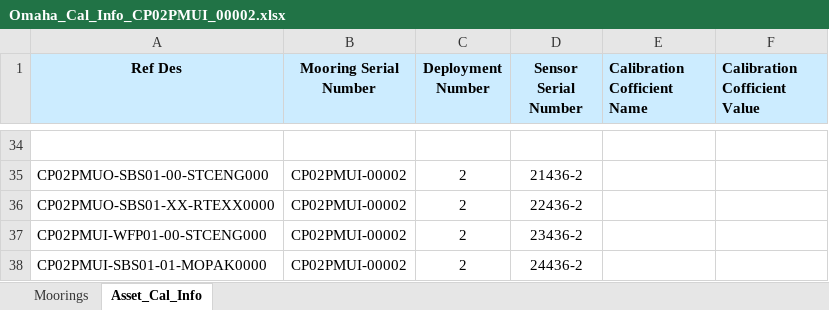
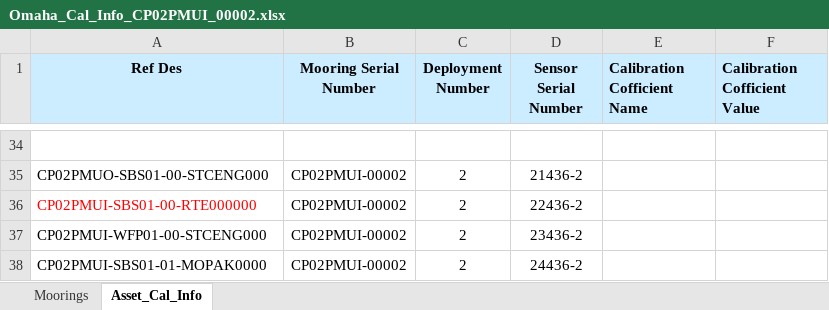
Before and after one commit to oceanobservatories/ingestion-csvs, an Excel workbook: CP02PMUI/Omaha_Cal_Info_CP02PMUI_00002.xlsx, sheet Asset_Cal_Info, drawn as a sheet; only a part is shown, gaps mark what is left out; values as stored, in another font and other column widths than the file's, no borders; the diff names each change by its address in the sheet, - before the commit and + after, or states it on an @@ line.

Commit message:
Updated Cal and Ingest Sheets
Calibration sheets have been updated as per emails from Steve Gaul and
Joe Lofgren. Ingestion CSVs for CP02 platforms have also been updated to
fix a bad reference designator.

```diff
--- a/CP02PMUI/Omaha_Cal_Info_CP02PMUI_00002.xlsx (sheet Asset_Cal_Info)
+++ b/CP02PMUI/Omaha_Cal_Info_CP02PMUI_00002.xlsx (sheet Asset_Cal_Info)
-A36 (Ref Des): CP02PMUO-SBS01-XX-RTEXX0000
+A36 (Ref Des): CP02PMUI-SBS01-00-RTE000000
-A36 text colour: black
+A36 text colour: #FF0000
```
Also changed, not shown: CE09OSPM/Omaha_Cal_Info_CE09OSPM_00002.xlsx, 13 other files.
